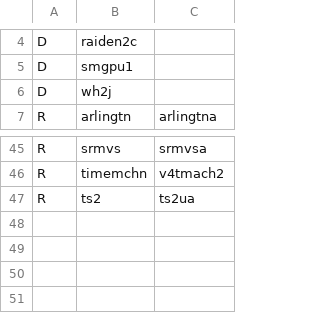
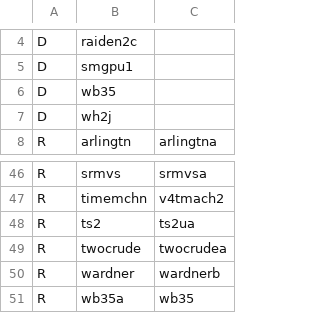
Before and after one commit to franklesniak/ROMSorter, a CSV file: MAME_2010_RenameSet_Prerequisites.csv, drawn as a sheet; only a part is shown, gaps mark what is left out.

Commit message:
Fix twocrude, wardner, wb35, wb35a

```diff
--- a/MAME_2010_RenameSet_Prerequisites.csv
+++ b/MAME_2010_RenameSet_Prerequisites.csv
@@ -5,2 +5,3 @@ D,raiden2c,
 D,smgpu1,
+D,wb35,
 D,wh2j,
@@ -47 +48,4 @@ R,timemchn,v4tmach2
 R,ts2,ts2ua
+R,twocrude,twocrudea
+R,wardner,wardnerb
+R,wb35a,wb35
```
